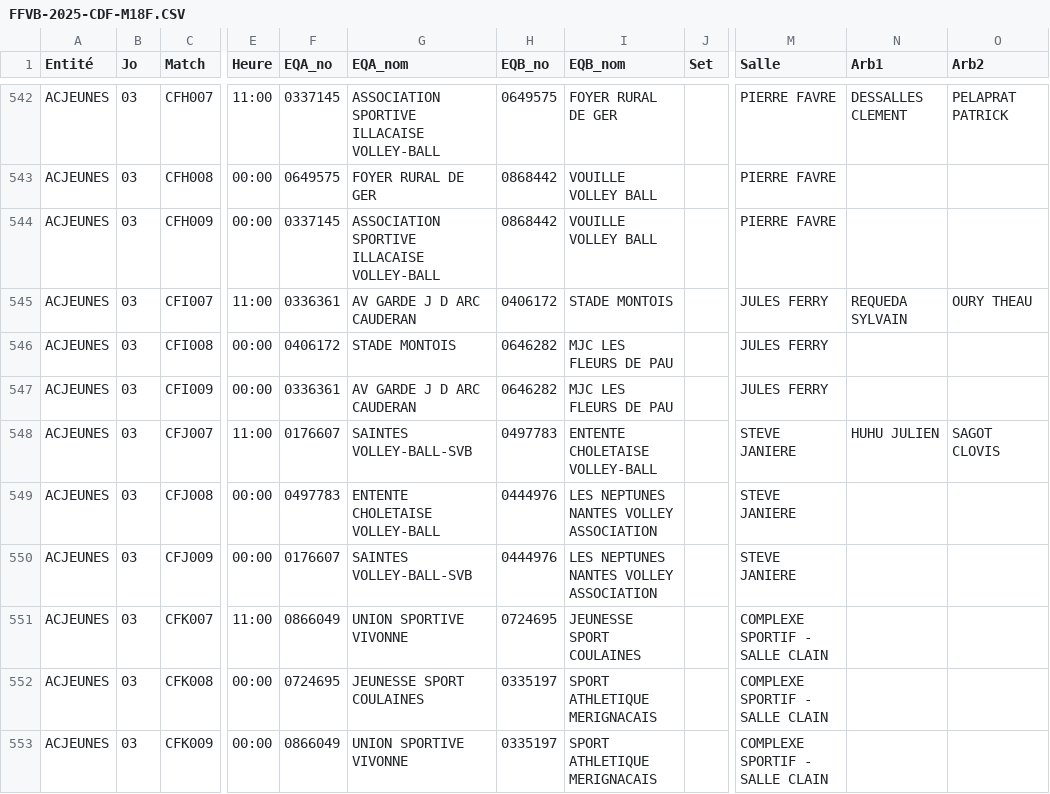
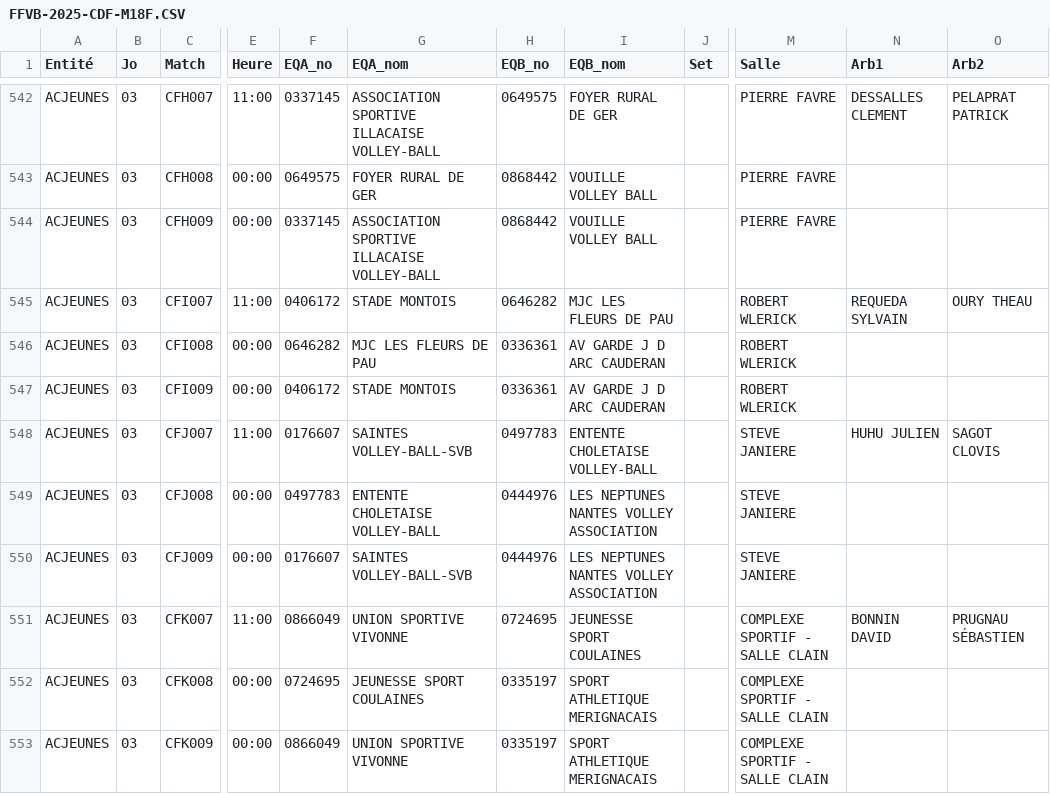
Before and after one commit to gillesdandrea/vb-stats, a CSV file: data/FFVB-2025-CDF-M18F.CSV, drawn as a sheet; only a part is shown, gaps mark what is left out; the diff covers the shown part only; the diff names each change by its address in the sheet, - before the commit and + after, or states it on an @@ line.

```diff
--- a/data/FFVB-2025-CDF-M18F.CSV
+++ b/data/FFVB-2025-CDF-M18F.CSV
-F545 (EQA_no): 0336361
+F545 (EQA_no): 0406172
-G545 (EQA_nom): AV GARDE J D ARC CAUDERAN
+G545 (EQA_nom): STADE MONTOIS
-H545 (EQB_no): 0406172
+H545 (EQB_no): 0646282
-I545 (EQB_nom): STADE MONTOIS
+I545 (EQB_nom): MJC LES FLEURS DE PAU
-M545:M547 (Salle): JULES FERRY
+M545:M547 (Salle): ROBERT WLERICK
-F546 (EQA_no): 0406172
+F546 (EQA_no): 0646282
-G546 (EQA_nom): STADE MONTOIS
+G546 (EQA_nom): MJC LES FLEURS DE PAU
-H546:H547 (EQB_no): 0646282
+H546:H547 (EQB_no): 0336361
-I546:I547 (EQB_nom): MJC LES FLEURS DE PAU
+I546:I547 (EQB_nom): AV GARDE J D ARC CAUDERAN
-F547 (EQA_no): 0336361
+F547 (EQA_no): 0406172
-G547 (EQA_nom): AV GARDE J D ARC CAUDERAN
+G547 (EQA_nom): STADE MONTOIS
-N551 (Arb1): (empty)
+N551 (Arb1): BONNIN DAVID
-O551 (Arb2): (empty)
+O551 (Arb2): PRUGNAU SÉBASTIEN
```
Also changed, not shown: 50 edited cells elsewhere in this file, data/FFVB-2025-CDF-M15F.CSV, data/FFVB-2025-CDF-M15M.CSV, 5 other files.
